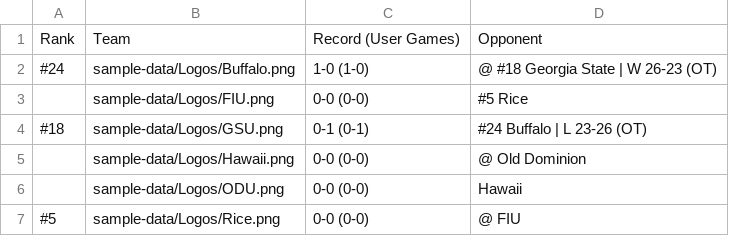
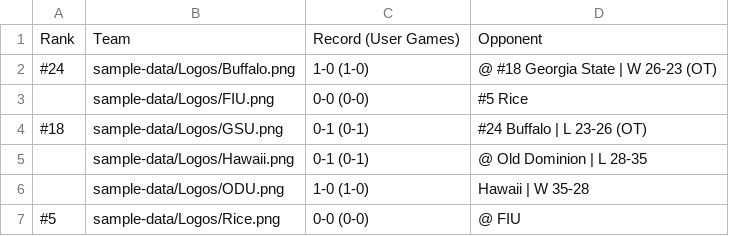
Before and after one commit to albasta961/thedynasty, a CSV file: public/sample-data/2027 Records.csv, drawn as a sheet.

```diff
--- a/public/sample-data/2027 Records.csv
+++ b/public/sample-data/2027 Records.csv
@@ -4,4 +4,4 @@ Rank,Team,Record (User Games),Opponent
 #18,sample-data/Logos/GSU.png,0-1 (0-1),#24 Buffalo | L 23-26 (OT)
-,sample-data/Logos/Hawaii.png,0-0 (0-0),@ Old Dominion
-,sample-data/Logos/ODU.png,0-0 (0-0),Hawaii
+,sample-data/Logos/Hawaii.png,0-1 (0-1),@ Old Dominion | L 28-35
+,sample-data/Logos/ODU.png,1-0 (1-0),Hawaii | W 35-28
 #5,sample-data/Logos/Rice.png,0-0 (0-0),@ FIU
```
Also changed, not shown: public/sample-data/2027 Schedule v2.csv.
